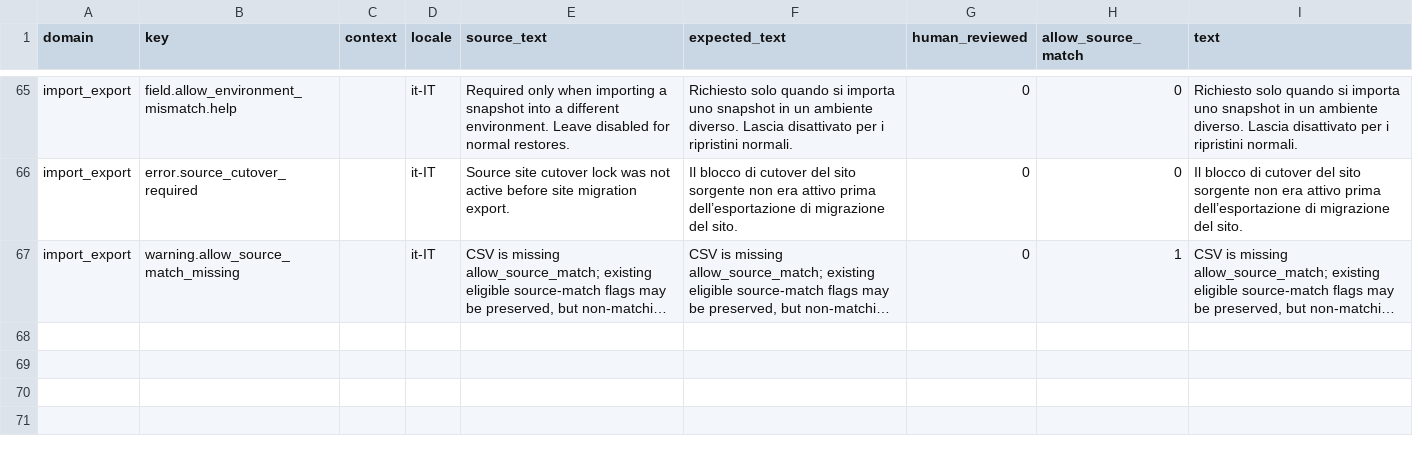
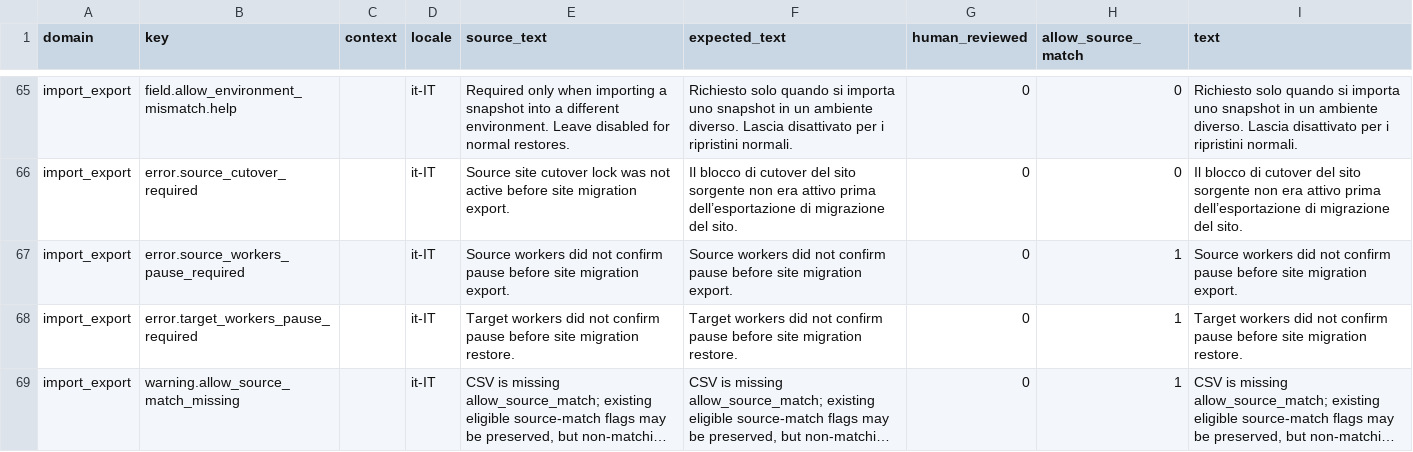
Before and after one commit to istvan-ujjmeszaros/radaptor-cms, a CSV file: modules-common/ImportExport/i18n/seeds/it-IT.csv, drawn as a sheet; only a part is shown, gaps mark what is left out; long unchanged cells end in …; the diff names each change by its address in the sheet, - before the commit and + after, or states it on an @@ line.

Commit message:
Add worker pause messages to locale seeds

```diff
--- a/modules-common/ImportExport/i18n/seeds/it-IT.csv
+++ b/modules-common/ImportExport/i18n/seeds/it-IT.csv
+row 67: import_export | error.source_workers_pause_required |  | it-IT | Source workers did not confirm pause before site migration export. | Source workers did not confirm pause before site migration export. | 0 | 1 | Source workers did not confirm pause before site migration export.
+row 68: import_export | error.target_workers_pause_required |  | it-IT | Target workers did not confirm pause before site migration restore. | Target workers did not confirm pause before site migration restore. | 0 | 1 | Target workers did not confirm pause before site migration restore.
```
Also changed, not shown: modules-common/ImportExport/i18n/seeds/ja-JP.csv, modules-common/ImportExport/i18n/seeds/ko-KR.csv, 7 other files.
